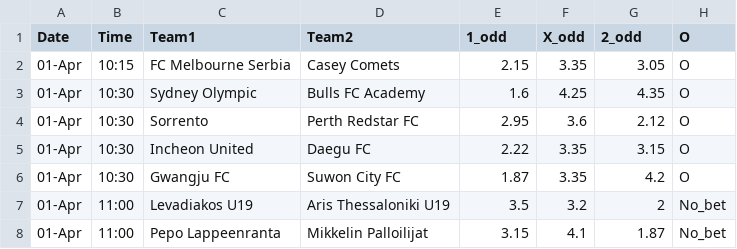
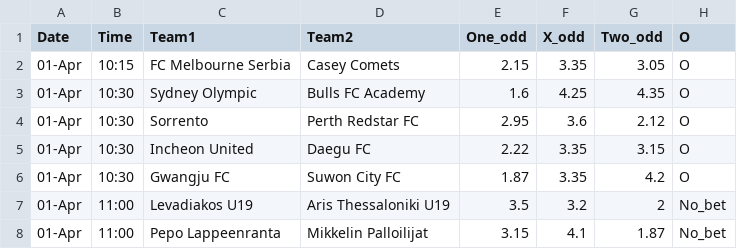
Before and after one commit to panagiotisgia/arbitage_betting, a CSV file: data/stoiximan_football.csv, drawn as a sheet; only a part is shown; the diff names each change by its address in the sheet, - before the commit and + after, or states it on an @@ line.

```diff
--- a/data/stoiximan_football.csv
+++ b/data/stoiximan_football.csv
-E1: 1_odd
+E1: One_odd
-G1: 2_odd
+G1: Two_odd
```
Also changed, not shown: data/stoiximan_basketball.csv, 3 other files.
